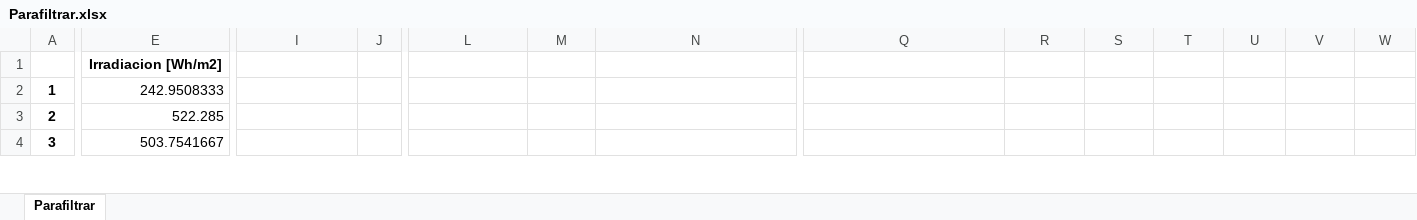
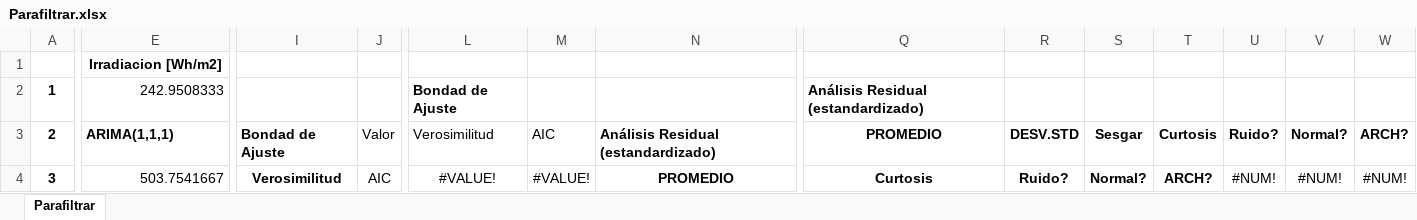
Before and after one commit to only-Robin/Proyecto-Electronica, an Excel workbook: DATOS SOLAR/Pre procesados/Parafiltrar.xlsx, sheet Parafiltrar, drawn as a sheet; only a part is shown, gaps mark what is left out; values as stored, in another font and other column widths than the file's, no borders; the diff covers the shown part only; the diff names each change by its address in the sheet, - before the commit and + after, or states it on an @@ line.

```diff
--- a/DATOS SOLAR/Pre procesados/Parafiltrar.xlsx (sheet Parafiltrar)
+++ b/DATOS SOLAR/Pre procesados/Parafiltrar.xlsx (sheet Parafiltrar)
-L2: (empty)
+L2: Bondad de Ajuste
-Q2: (empty)
+Q2: Análisis Residual (estandardizado)
-E3 (Irradiacion [Wh/m2]): 522.285
+E3 (Irradiacion [Wh/m2]): ARIMA(1,1,1)
@@ E3 bold: off → on, alignment: right → left @@
-I3: (empty)
+I3: Bondad de Ajuste
-J3: (empty)
+J3: Valor
-L3: (empty)
+L3: Verosimilitud
-M3: (empty)
+M3: AIC
-N3: (empty)
+N3: Análisis Residual (estandardizado)
-Q3: (empty)
+Q3: PROMEDIO
-R3: (empty)
+R3: DESV.STD
-S3: (empty)
+S3: Sesgar
-T3: (empty)
+T3: Curtosis
-U3: (empty)
+U3: Ruido?
-V3: (empty)
+V3: Normal?
-W3: (empty)
+W3: ARCH?
-I4: (empty)
+I4: Verosimilitud
-J4: (empty)
+J4: AIC
-L4: (empty)
+L4: #VALUE!
-M4: (empty)
+M4: #VALUE!
-N4: (empty)
+N4: PROMEDIO
-Q4: (empty)
+Q4: Curtosis
-R4: (empty)
+R4: Ruido?
-S4: (empty)
+S4: Normal?
-T4: (empty)
+T4: ARCH?
-U4: (empty)
+U4: #NUM!
-V4: (empty)
+V4: #NUM!
-W4: (empty)
+W4: #NUM!
```
Also changed, not shown: 8 added rows, 87 edited cells and cell formats elsewhere in this sheet, 32 other files.
